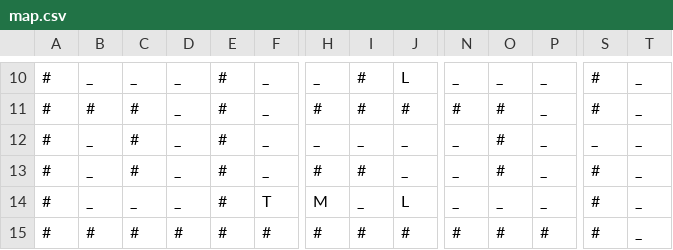
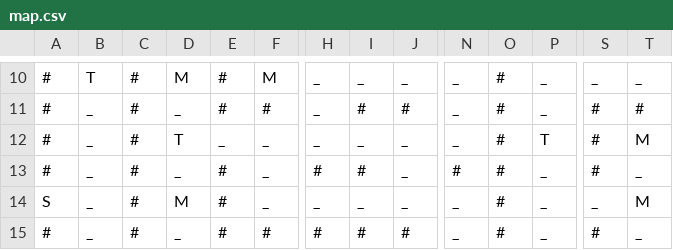
Before and after one commit to Landon-Victor/algorithmkeshe, a CSV file: map.csv, drawn as a sheet; only a part is shown, gaps mark what is left out; removed rows and columns are numbered as before the commit, all else as after; rows hold the shown columns only; the diff covers the shown part only; the diff names each change by its address in the sheet, - before the commit and + after, or states it on an @@ line.

```diff
--- a/map.csv
+++ b/map.csv
-B10: _
+B10: T
-C10: _
+C10: #
-D10: _
+D10: M
-F10: _
+F10: M
-I10: #
+I10: _
-J10: L
+J10: _
-O10: _
+O10: #
-S10: #
+S10: _
-B11: #
+B11: _
-F11: _
+F11: #
-H11: #
+H11: _
-N11: #
+N11: _
-T11: _
+T11: #
-D12: _
+D12: T
-E12: #
+E12: _
-P12: _
+P12: T
-S12: _
+S12: #
-T12: _
+T12: M
-N13: _
+N13: #
-row 14: # | _ | _ | _ | # | T | M | _ | L | _ | _ | _ | # | _
+row 14: S | _ | # | M | # | _ | _ | _ | _ | _ | # | _ | _ | M
-B15: #
+B15: _
-D15: #
+D15: _
-N15: #
+N15: _
-P15: #
+P15: _
```
Also changed, not shown: 93 edited cells elsewhere in this file, 12 other files.
